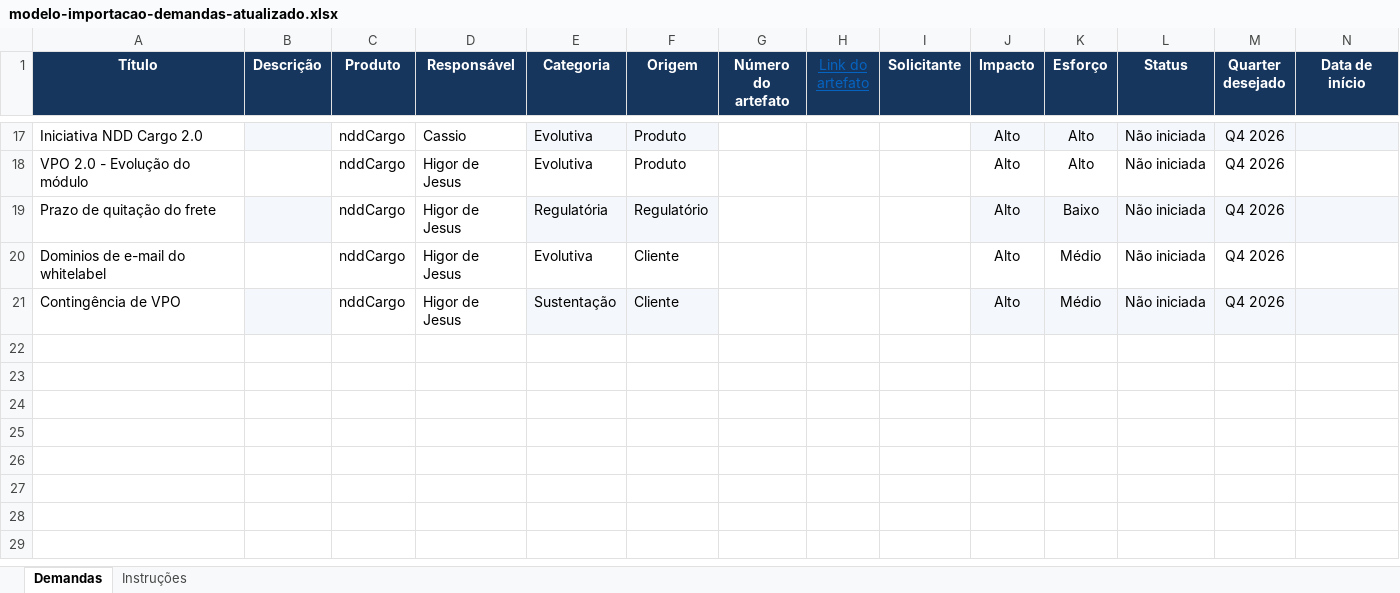
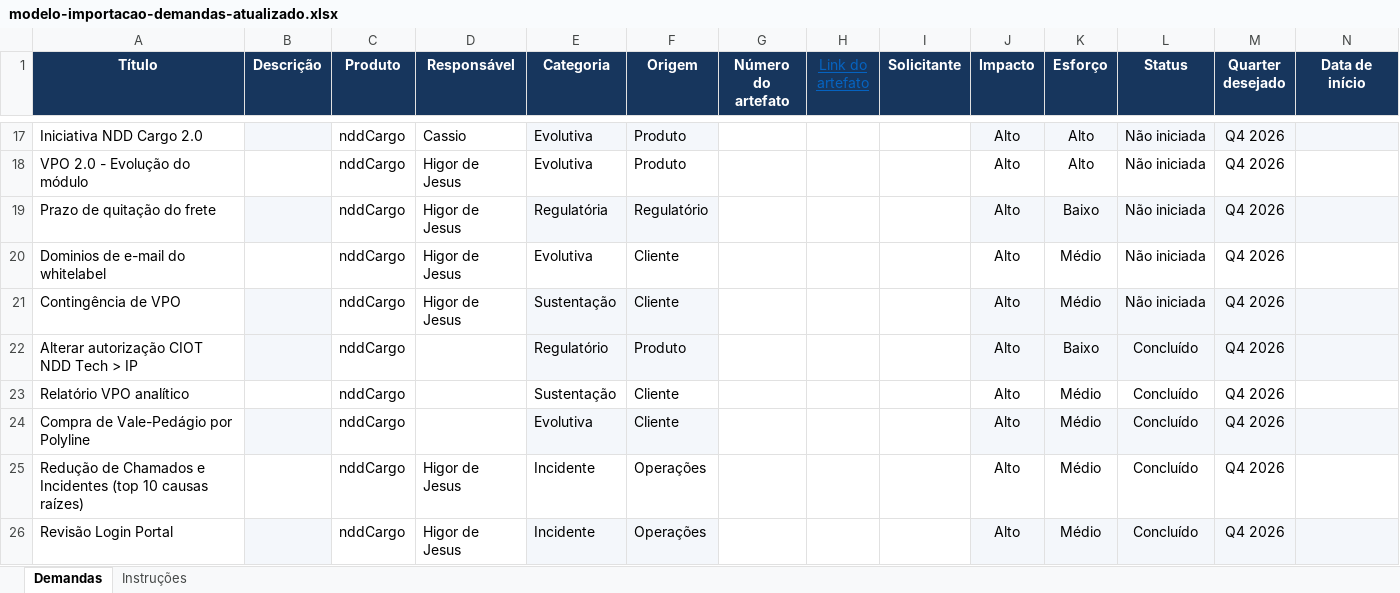
Before and after one commit to vagnmoraes-code/Devplan-1, an Excel workbook: modelo-importacao-demandas-atualizado.xlsx, sheet Demandas, drawn as a sheet; only a part is shown, gaps mark what is left out; values as stored, in another font and other column widths than the file's, no borders; rows hold the shown columns only; the diff names each change by its address in the sheet, - before the commit and + after, or states it on an @@ line.

```diff
--- a/modelo-importacao-demandas-atualizado.xlsx (sheet Demandas)
+++ b/modelo-importacao-demandas-atualizado.xlsx (sheet Demandas)
+row 22: Alterar autorização CIOT NDD Tech > IP |  | nddCargo |  | Regulatório | Produto |  |  |  | Alto | Baixo | Concluído | Q4 2026
+row 23: Relatório VPO analítico |  | nddCargo |  | Sustentação | Cliente |  |  |  | Alto | Médio | Concluído | Q4 2026
+row 24: Compra de Vale-Pedágio por Polyline |  | nddCargo |  | Evolutiva | Cliente |  |  |  | Alto | Médio | Concluído | Q4 2026
+row 25: Redução de Chamados e Incidentes (top 10 causas raízes) |  | nddCargo | Higor de Jesus | Incidente | Operações |  |  |  | Alto | Médio | Concluído | Q4 2026
+row 26: Revisão Login Portal |  | nddCargo | Higor de Jesus | Incidente | Operações |  |  |  | Alto | Médio | Concluído | Q4 2026
```
Also changed, not shown: 2 other files.
